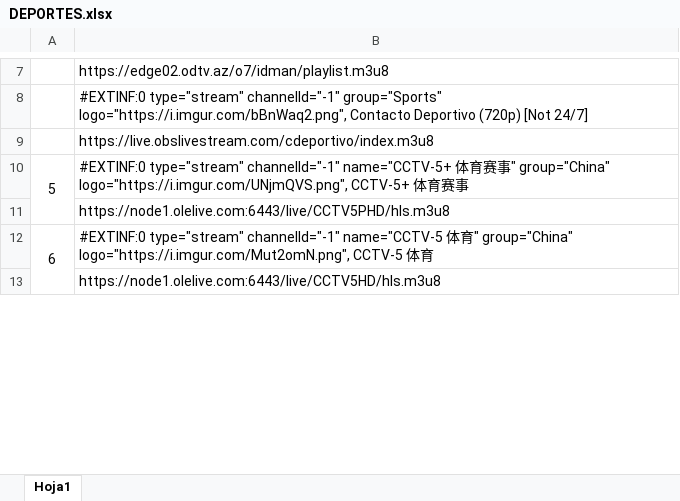
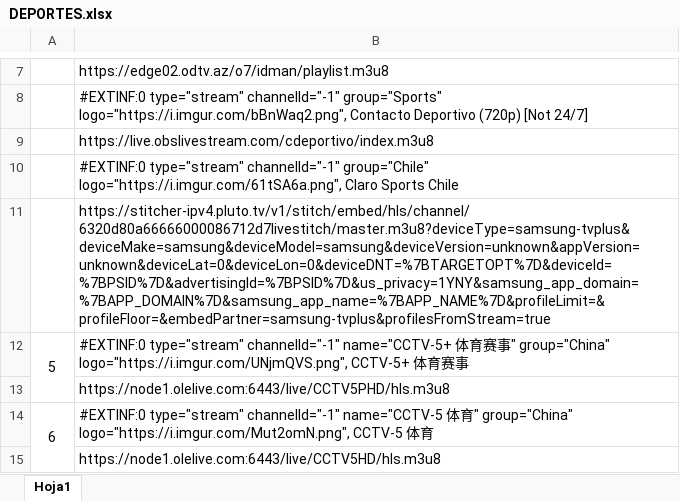
Before and after one commit to IMAGIF/PAPAPUMUKY1, an Excel workbook: DEPORTES.xlsx, sheet Hoja1, drawn as a sheet; only a part is shown, gaps mark what is left out; values as stored, in another font and other column widths than the file's, no borders; the diff covers the shown part only; the diff names each change by its address in the sheet, - before the commit and + after, or states it on an @@ line.

```diff
--- a/DEPORTES.xlsx (sheet Hoja1)
+++ b/DEPORTES.xlsx (sheet Hoja1)
+row 10:  | #EXTINF:0 type="stream" channelId="-1" group="Chile" logo="https://i.imgur.com/61tSA6a.png", Claro Sports Chile
+row 11:  | https://stitcher-ipv4.pluto.tv/v1/stitch/embed/hls/channel/6320d80a66666000086712d7livestitch/master.m3u8?deviceType=samsung-tvplus&deviceMake=samsung&deviceModel=samsung&deviceVersion=unknown&appVersion=unknown&deviceLat=0&deviceLon=0&deviceDNT=%7BTARGETOPT%7D&deviceId=%7BPSID%7D&advertisingId=%7BPSID%7D&us_privacy=1YNY&samsung_app_domain=%7BAPP_DOMAIN%7D&samsung_app_name=%7BAPP_NAME%7D&profileLimit=&profileFloor=&embedPartner=samsung-tvplus&profilesFromStream=true
```
Also changed, not shown: 4 added rows, 29 edited cells and merged cells elsewhere in this sheet, 2 other files.
